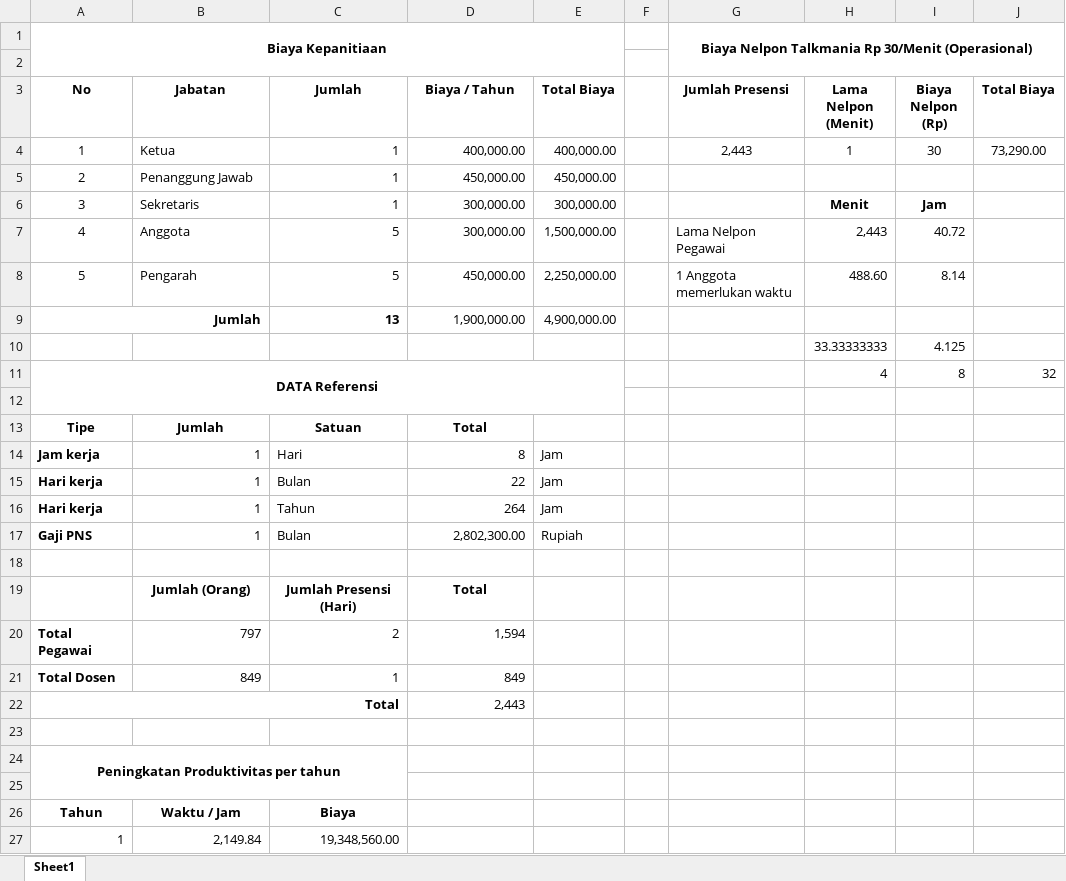
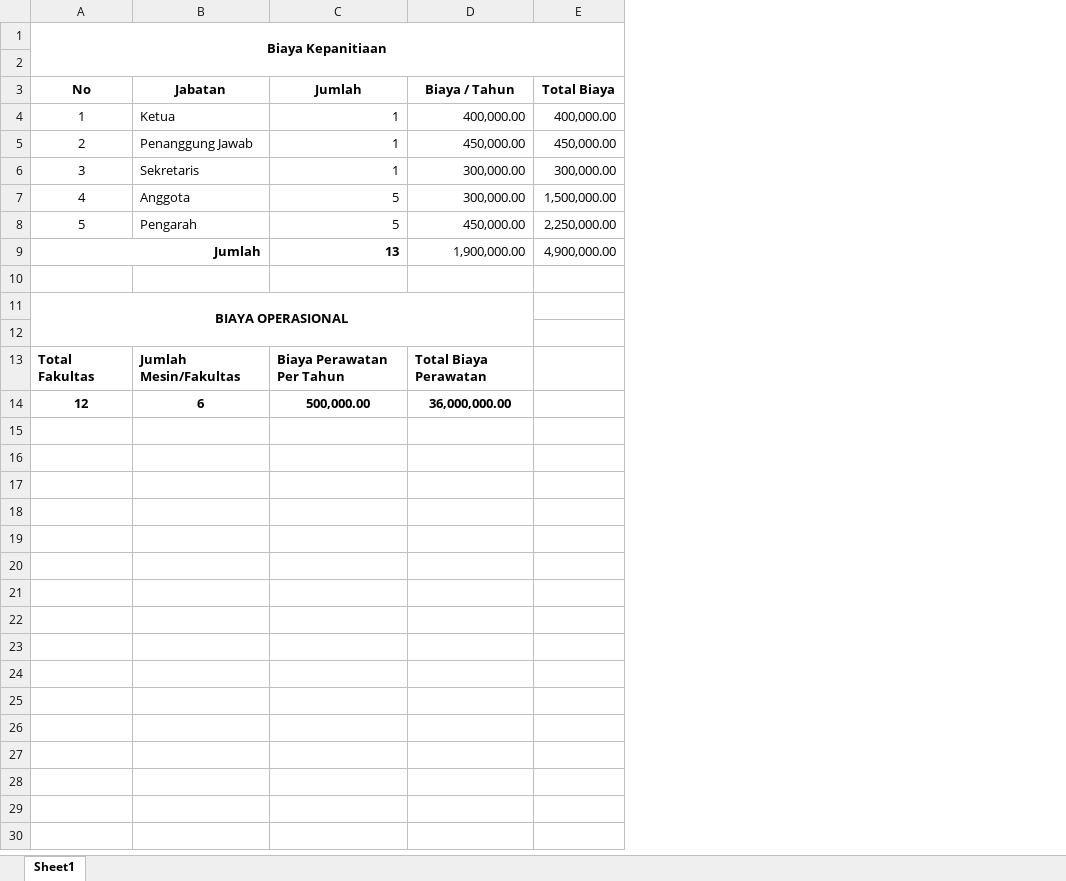
Before and after one commit to Killers007/Skripsi, an Excel workbook: RPL/Hitungan Biaya.xlsx, sheet Sheet1, drawn as a sheet; values as stored, in another font and other column widths than the file's, no borders; removed rows and columns are numbered as before the commit, all else as after; the diff names each change by its address in the sheet, - before the commit and + after, or states it on an @@ line.

```diff
--- a/RPL/Hitungan Biaya.xlsx (sheet Sheet1)
+++ b/RPL/Hitungan Biaya.xlsx (sheet Sheet1)
-column F, empty
-column G (Jumlah Presensi), row 1: Biaya Nelpon Talkmania Rp 30/Menit (Operasional); rows 4-8: 2,443 |  |  | Lama Nelpon Pegawai | 1 Anggota memerlukan waktu
-column H (Lama Nelpon (Menit)), rows 4-11: 1 |  | Menit | 2,443 | 488.60 |  | 33.33333333 | 4
-column I (Biaya Nelpon (Rp)), rows 4-11: 30 |  | Jam | 40.72 | 8.14 |  | 4.125 | 8
-column J (Total Biaya), rows 4-11: 73,290.00 |  |  |  |  |  |  | 32
-row 10:  |  |  |  |  |  |  | 33.33333333 | 4.125
+row 10: (empty)
-A11 (No): DATA Referensi
+A11 (No): BIAYA OPERASIONAL
-A11:E12 merged
+A11:D12 merged
-row 13: Tipe | Jumlah | Satuan | Total
-row 14: Jam kerja | 1 | Hari | 8 | Jam
-row 15: Hari kerja | 1 | Bulan | 22 | Jam
-row 16: Hari kerja | 1 | Tahun | 264 | Jam
-row 17: Gaji PNS | 1 | Bulan | 2,802,300.00 | Rupiah
-row 13: (empty)
+row 13: Total Fakultas | Jumlah Mesin/Fakultas | Biaya Perawatan Per Tahun | Total Biaya Perawatan
-row 19:  | Jumlah (Orang) | Jumlah Presensi (Hari) | Total
-row 20: Total Pegawai | 797 | 2 | 1,594
-row 21: Total Dosen | 849 | 1 | 849
-row 22: Total |  |  | 2,443
-row 14: (empty)
+row 14: 12 | 6 | 500,000.00 | 36,000,000.00
-row 24: Peningkatan Produktivitas per tahun
-row 25: (empty)
-row 26: Tahun | Waktu / Jam | Biaya
-row 27: 1 | 2,149.84 | 19,348,560.00
```
Also changed, not shown: 13 other files.
